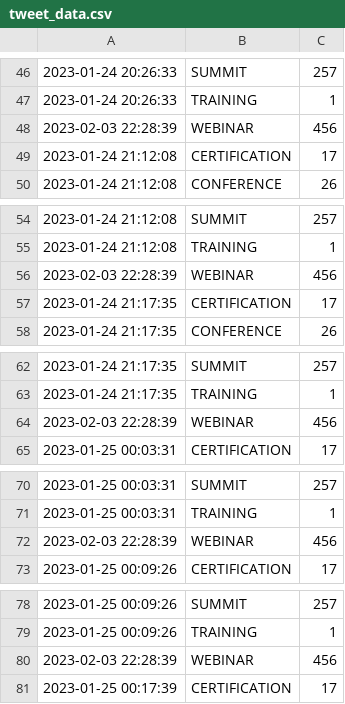
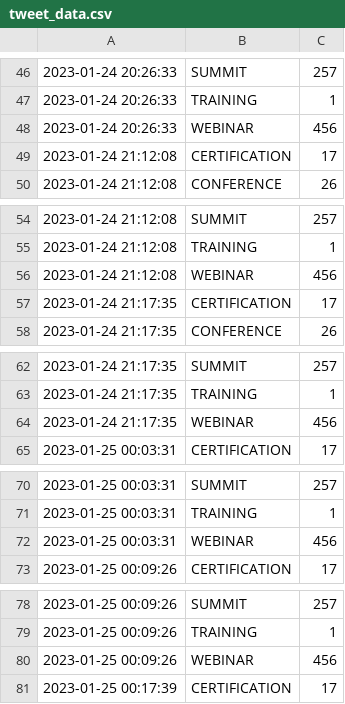
Before and after one commit to Riccardocapelli1/data-stack-calendar, a CSV file: tweet_data.csv, drawn as a sheet; only a part is shown, gaps mark what is left out; the diff covers the shown part only.

```diff
--- a/tweet_data.csv
+++ b/tweet_data.csv
@@ -47,3 +47,3 @@
 2023-01-24 20:26:33,TRAINING,1
-2023-02-03 22:28:39,WEBINAR,456
+2023-01-24 20:26:33,WEBINAR,456
 2023-01-24 21:12:08,CERTIFICATION,17
@@ -55,3 +55,3 @@
 2023-01-24 21:12:08,TRAINING,1
-2023-02-03 22:28:39,WEBINAR,456
+2023-01-24 21:12:08,WEBINAR,456
 2023-01-24 21:17:35,CERTIFICATION,17
@@ -63,3 +63,3 @@
 2023-01-24 21:17:35,TRAINING,1
-2023-02-03 22:28:39,WEBINAR,456
+2023-01-24 21:17:35,WEBINAR,456
 2023-01-25 00:03:31,CERTIFICATION,17
@@ -71,3 +71,3 @@
 2023-01-25 00:03:31,TRAINING,1
-2023-02-03 22:28:39,WEBINAR,456
+2023-01-25 00:03:31,WEBINAR,456
 2023-01-25 00:09:26,CERTIFICATION,17
@@ -79,3 +79,3 @@
 2023-01-25 00:09:26,TRAINING,1
-2023-02-03 22:28:39,WEBINAR,456
+2023-01-25 00:09:26,WEBINAR,456
 2023-01-25 00:17:39,CERTIFICATION,17
```
Also changed, not shown: 82 edited cells elsewhere in this file.
